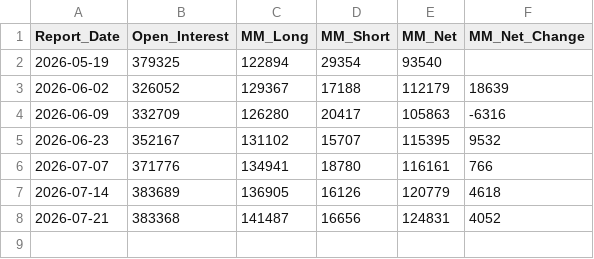
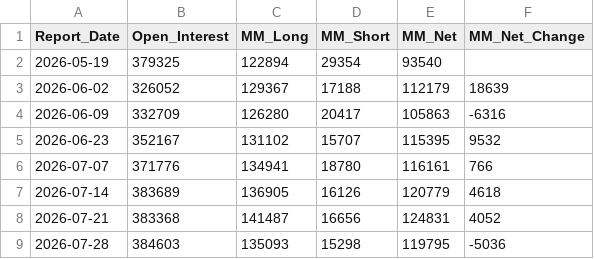
Before and after one commit to divyangshah97/gold-prediction-ai, a CSV file: prices/cot.csv, drawn as a sheet.

Commit message:
COT weekly 2026-07-28: MM_Net=+119795 (-5036 vs prior week)
Report_Date: 2026-07-28 | OI: 384,603 | MM_Long: 135,093 | MM_Short: 15,298
MM_Net: +119,795 (31.1% of OI) | Sentiment: Neutral zone
Source: CFTC via GitHub Action (fetch_cot.yml), fetched 2026-07-31T21:37:12Z

```diff
--- a/prices/cot.csv
+++ b/prices/cot.csv
@@ -8 +8,2 @@ Report_Date,Open_Interest,MM_Long,MM_Short,MM_Net,MM_Net_Change
 2026-07-21,383368,141487,16656,124831,4052
+2026-07-28,384603,135093,15298,119795,-5036
```
Also changed, not shown: 3 other files.
